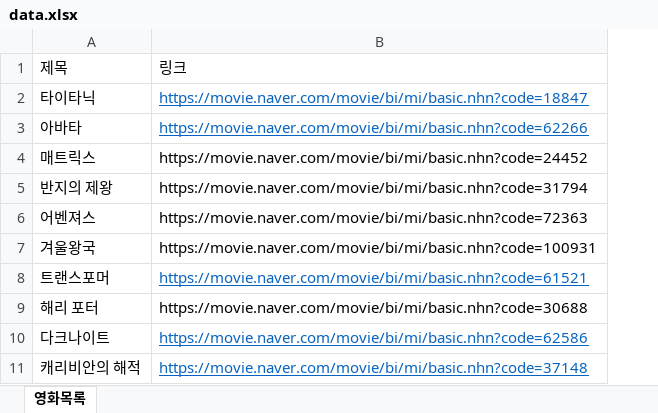
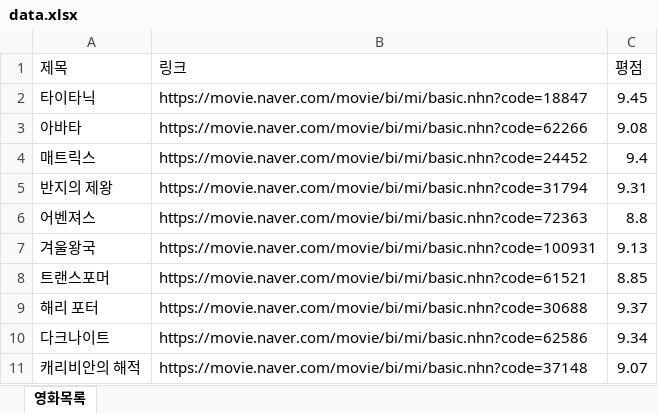
Before and after one commit to BackEndStory/Node.js-Study-crawling-, an Excel workbook: crawling-lecture/xlsx/data.xlsx, sheet 영화목록, drawn as a sheet; values as stored, in another font and other column widths than the file's, no borders; the diff names each change by its address in the sheet, - before the commit and + after, or states it on an @@ line.

```diff
--- a/crawling-lecture/xlsx/data.xlsx (sheet 영화목록)
+++ b/crawling-lecture/xlsx/data.xlsx (sheet 영화목록)
+column C (평점), rows 2-11: 9.45 | 9.08 | 9.4 | 9.31 | 8.8 | 9.13 | 8.85 | 9.37 | 9.34 | 9.07
@@ B2:B3 underline: on → off, text colour: #0563C1 → black @@
@@ B8 underline: on → off, text colour: #0563C1 → black @@
@@ B10:B11 underline: on → off, text colour: #0563C1 → black @@
```
Also changed, not shown: 6 other files.
